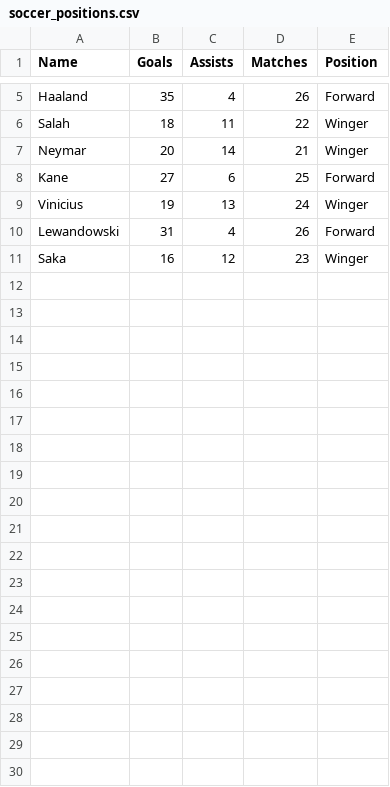
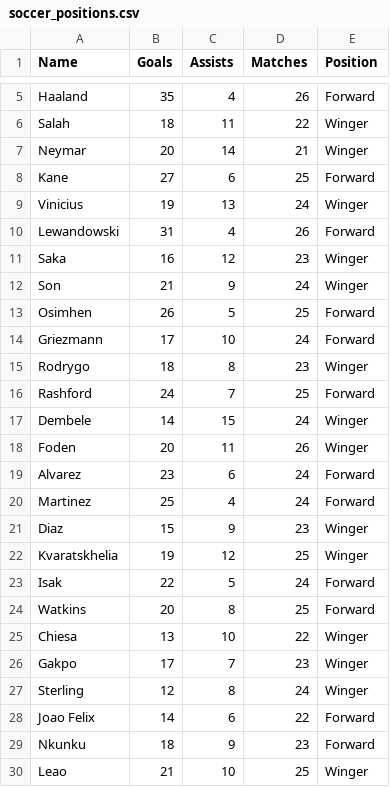
Before and after one commit to odindo-adela/summer-ml-journey, a CSV file: soccer_positions.csv, drawn as a sheet; only a part is shown, gaps mark what is left out; the diff covers the shown part only; the diff names each change by its address in the sheet, - before the commit and + after, or states it on an @@ line.

```diff
--- a/soccer_positions.csv
+++ b/soccer_positions.csv
+row 12: Son | 21 | 9 | 24 | Winger
+row 13: Osimhen | 26 | 5 | 25 | Forward
+row 14: Griezmann | 17 | 10 | 24 | Forward
+row 15: Rodrygo | 18 | 8 | 23 | Winger
+row 16: Rashford | 24 | 7 | 25 | Forward
+row 17: Dembele | 14 | 15 | 24 | Winger
+row 18: Foden | 20 | 11 | 26 | Winger
+row 19: Alvarez | 23 | 6 | 24 | Forward
+row 20: Martinez | 25 | 4 | 24 | Forward
+row 21: Diaz | 15 | 9 | 23 | Winger
+row 22: Kvaratskhelia | 19 | 12 | 25 | Winger
+row 23: Isak | 22 | 5 | 24 | Forward
+row 24: Watkins | 20 | 8 | 25 | Forward
+row 25: Chiesa | 13 | 10 | 22 | Winger
+row 26: Gakpo | 17 | 7 | 23 | Winger
+row 27: Sterling | 12 | 8 | 24 | Winger
+row 28: Joao Felix | 14 | 6 | 22 | Forward
+row 29: Nkunku | 18 | 9 | 23 | Forward
+row 30: Leao | 21 | 10 | 25 | Winger
```
Also changed, not shown: 21 added rows elsewhere in this file, 2 other files.
